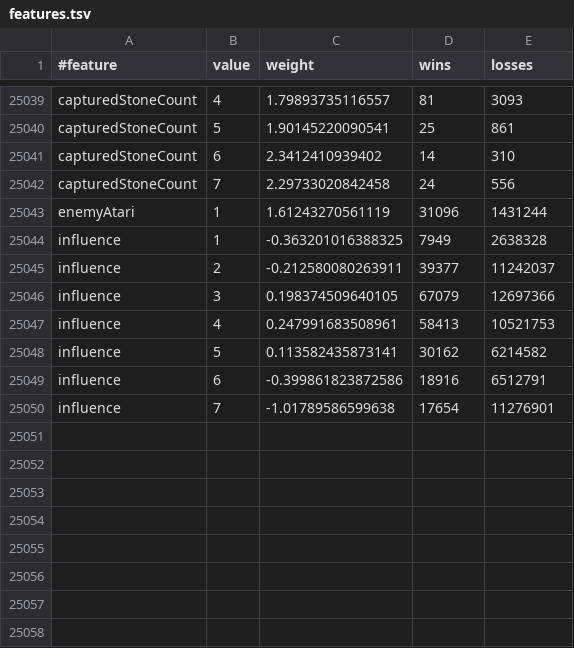
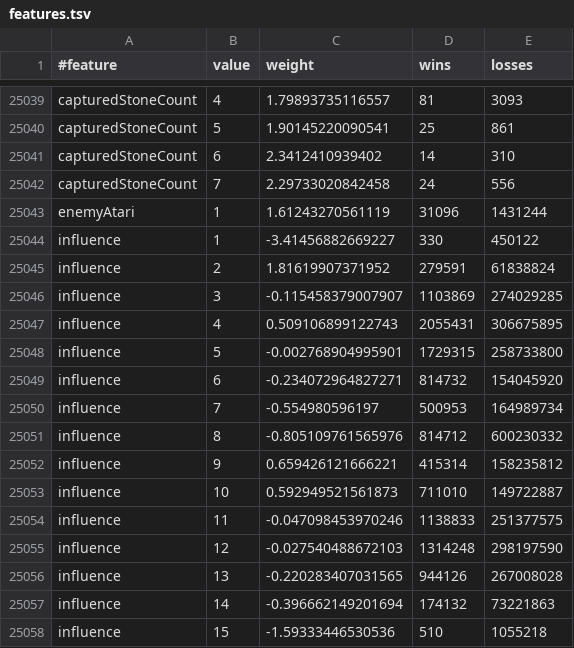
Before and after one commit to jonathanacross/gorgon, a TSV file: src/main/resources/features.tsv, drawn as a sheet; only a part is shown, gaps mark what is left out.

```diff
--- a/src/main/resources/features.tsv
+++ b/src/main/resources/features.tsv
@@ -25043,8 +25043,16 @@ capturedStoneCount	7	2.29733020842458	24	556
 enemyAtari	1	1.61243270561119	31096	1431244
-influence	1	-0.363201016388325	7949	2638328
-influence	2	-0.212580080263911	39377	11242037
-influence	3	0.198374509640105	67079	12697366
-influence	4	0.247991683508961	58413	10521753
-influence	5	0.113582435873141	30162	6214582
-influence	6	-0.399861823872586	18916	6512791
-influence	7	-1.01789586599638	17654	11276901
+influence	1	-3.41456882669227	330	450122
+influence	2	1.81619907371952	279591	61838824
+influence	3	-0.115458379007907	1103869	274029285
+influence	4	0.509106899122743	2055431	306675895
+influence	5	-0.002768904995901	1729315	258733800
+influence	6	-0.234072964827271	814732	154045920
+influence	7	-0.554980596197	500953	164989734
+influence	8	-0.805109761565976	814712	600230332
+influence	9	0.659426121666221	415314	158235812
+influence	10	0.592949521561873	711010	149722887
+influence	11	-0.047098453970246	1138833	251377575
+influence	12	-0.027540488672103	1314248	298197590
+influence	13	-0.220283407031565	944126	267008028
+influence	14	-0.396662149201694	174132	73221863
+influence	15	-1.59333446530536	510	1055218
```
Also changed, not shown: 1 other file.
